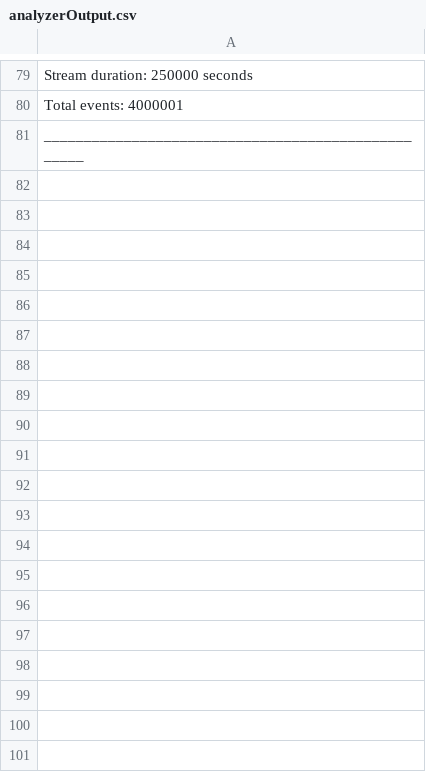
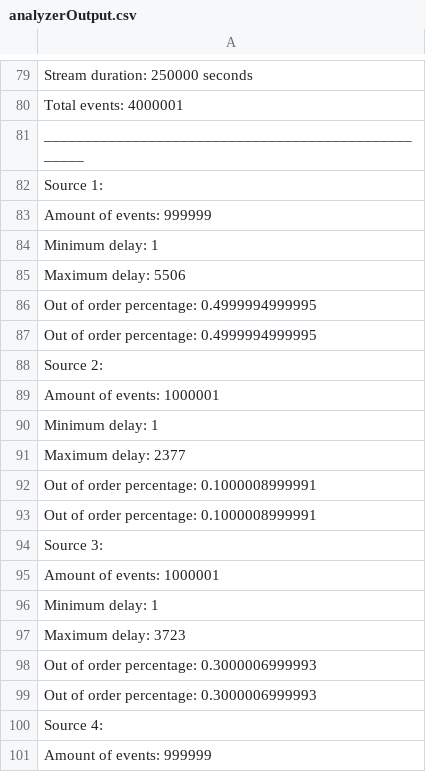
Before and after one commit to the-sea-ink/data-generator, a CSV file: output/analyzerOutput.csv, drawn as a sheet; only a part is shown, gaps mark what is left out; the diff covers the shown part only.

Commit message:
analyzer optimizing

```diff
--- a/output/analyzerOutput.csv
+++ b/output/analyzerOutput.csv
@@ -81 +81,21 @@ Total events: 4000001
 ___________________________________________________
+Source 1:
+Amount of events: 999999
+Minimum delay: 1
+Maximum delay: 5506
+Out of order percentage: 0.4999994999995
+Out of order percentage: 0.4999994999995
+Source 2:
+Amount of events: 1000001
+Minimum delay: 1
+Maximum delay: 2377
+Out of order percentage: 0.1000008999991
+Out of order percentage: 0.1000008999991
+Source 3:
+Amount of events: 1000001
+Minimum delay: 1
+Maximum delay: 3723
+Out of order percentage: 0.3000006999993
+Out of order percentage: 0.3000006999993
+Source 4:
+Amount of events: 999999
```
Also changed, not shown: 34 added rows elsewhere in this file, output/generatorLog.csv.
